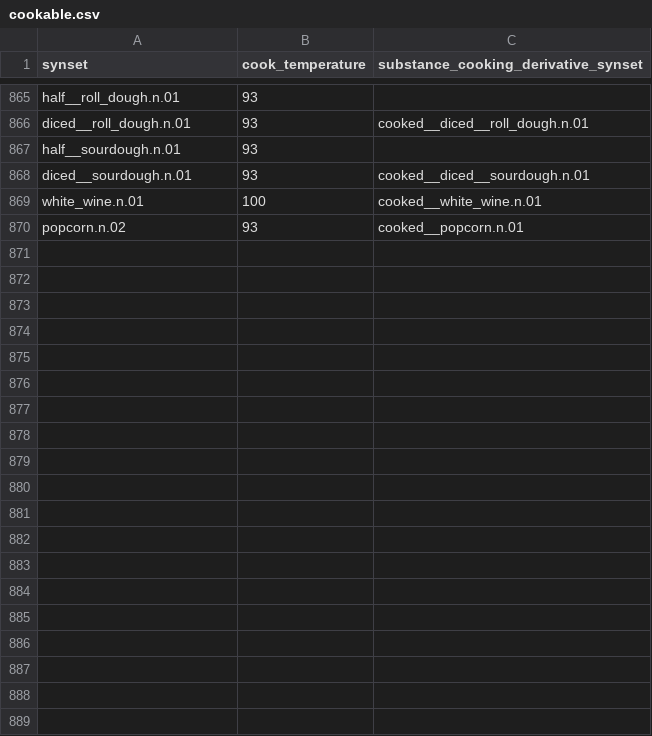
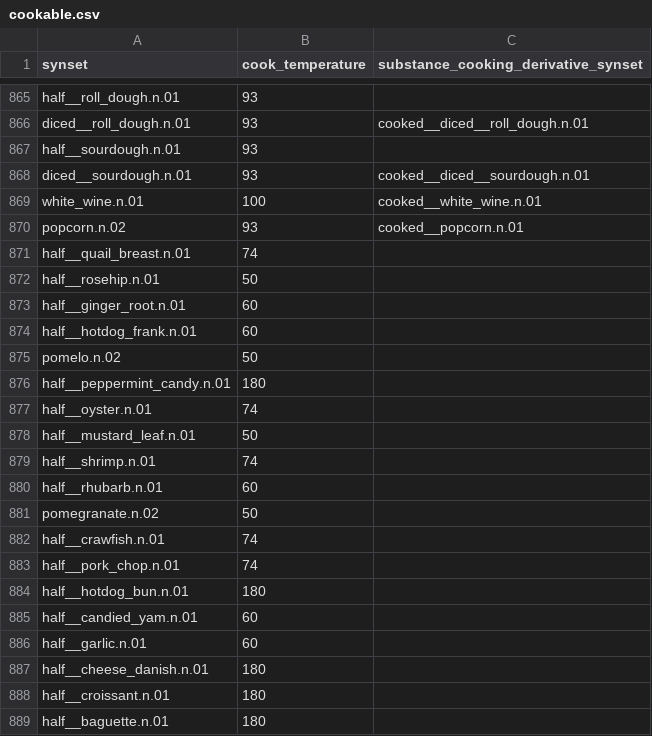
Before and after one commit to StanfordVL/bddl, a CSV file: bddl/generated_data/prop_param_annots/cookable.csv, drawn as a sheet; only a part is shown, gaps mark what is left out; the diff covers the shown part only.

Commit message:
added param annots for cookables that didnt have it before...

```diff
--- a/bddl/generated_data/prop_param_annots/cookable.csv
+++ b/bddl/generated_data/prop_param_annots/cookable.csv
@@ -870 +870,20 @@ white_wine.n.01,100,cooked__white_wine.n.01
 popcorn.n.02,93,cooked__popcorn.n.01
+half__quail_breast.n.01,74,
+half__rosehip.n.01,50,
+half__ginger_root.n.01,60,
+half__hotdog_frank.n.01,60,
+pomelo.n.02,50,
+half__peppermint_candy.n.01,180,
+half__oyster.n.01,74,
+half__mustard_leaf.n.01,50,
+half__shrimp.n.01,74,
+half__rhubarb.n.01,60,
+pomegranate.n.02,50,
+half__crawfish.n.01,74,
+half__pork_chop.n.01,74,
+half__hotdog_bun.n.01,180,
+half__candied_yam.n.01,60,
+half__garlic.n.01,60,
+half__cheese_danish.n.01,180,
+half__croissant.n.01,180,
+half__baguette.n.01,180,
```
Also changed, not shown: 21 added rows elsewhere in this file.
